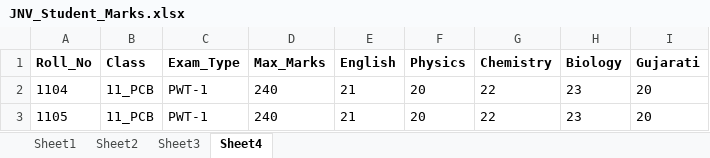
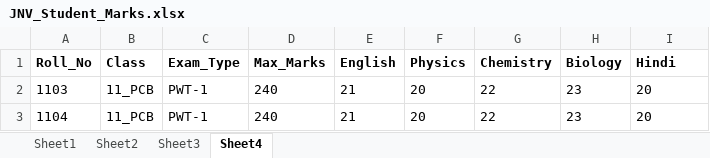
Before and after one commit to jnvchhotaudepur2024-byte/jnv-chhotaudepur-portal, an Excel workbook: JNV_Student_Marks.xlsx, sheet Sheet4, drawn as a sheet; values as stored, in another font and other column widths than the file's, no borders; removed rows and columns are numbered as before the commit, all else as after; the diff names each change by its address in the sheet, - before the commit and + after, or states it on an @@ line.

Commit message:
Add files via upload

```diff
--- a/JNV_Student_Marks.xlsx (sheet Sheet4)
+++ b/JNV_Student_Marks.xlsx (sheet Sheet4)
-I1: Gujarati
+I1: Hindi
+row 2: 1103 | 11_PCB | PWT-1 | 240 | 21 | 20 | 22 | 23 | 20
-row 3: 1105 | 11_PCB | PWT-1 | 240 | 21 | 20 | 22 | 23 | 20
```
Also changed, not shown: sheet Sheet1, sheet Sheet3.
